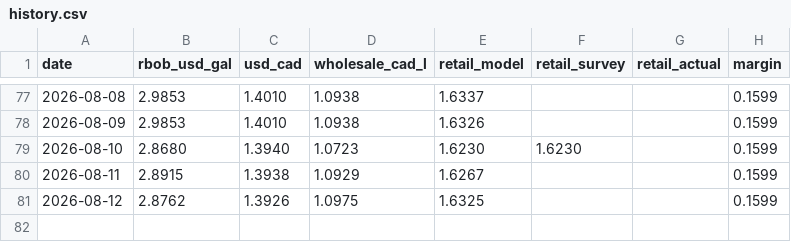
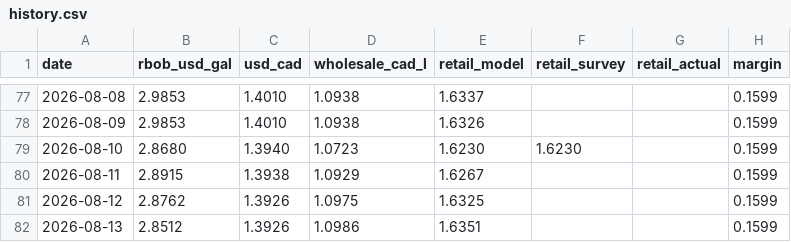
Before and after one commit to JackyLiu13/gasprices, a CSV file: backend/history.csv, drawn as a sheet; only a part is shown, gaps mark what is left out.

```diff
--- a/backend/history.csv
+++ b/backend/history.csv
@@ -81 +81,2 @@ date,rbob_usd_gal,usd_cad,wholesale_cad_l,retail_model,retail_survey,retail_actu
 2026-08-12,2.8762,1.3926,1.0975,1.6325,,,0.1599
+2026-08-13,2.8512,1.3926,1.0986,1.6351,,,0.1599
```
Also changed, not shown: backend/forecasts.csv, 2 other files.
